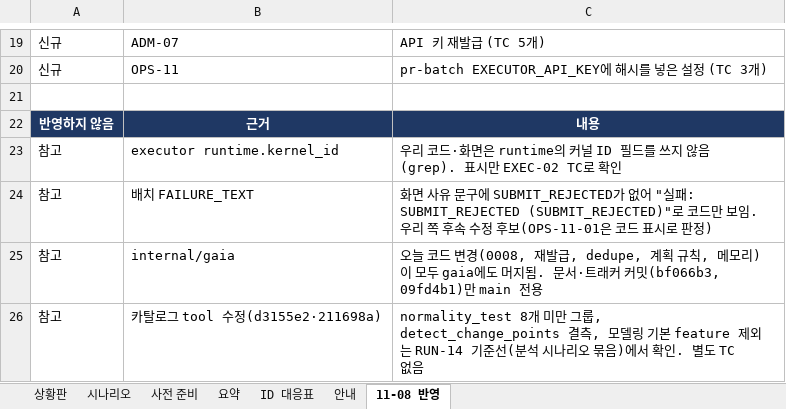
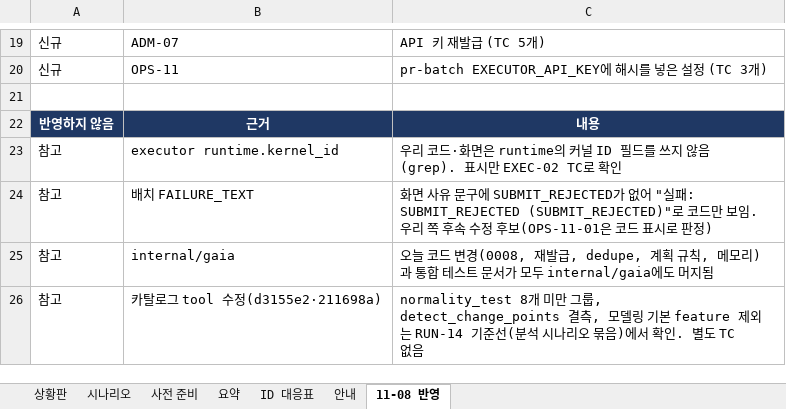
Before and after one commit to KimHwaJin/pr-agentic-service, an Excel workbook: docs/integration-test/integration-test-tracker.xlsx, sheet 11-08 반영, drawn as a sheet; only a part is shown, gaps mark what is left out; values as stored, in another font and other column widths than the file's, no borders; the diff names each change by its address in the sheet, - before the commit and + after, or states it on an @@ line.

```diff
--- a/docs/integration-test/integration-test-tracker.xlsx (sheet 11-08 반영)
+++ b/docs/integration-test/integration-test-tracker.xlsx (sheet 11-08 반영)
-C25: …메모리)이 모두 gaia에도 머지됨. 문서·트래커 커밋(bf066b3, 09fd4b1)만 main 전용
+C25: …메모리)과 통합 테스트 문서가 모두 internal/gaia에도 머지됨
```
Also changed, not shown: sheet 상황판, 1 other file.
